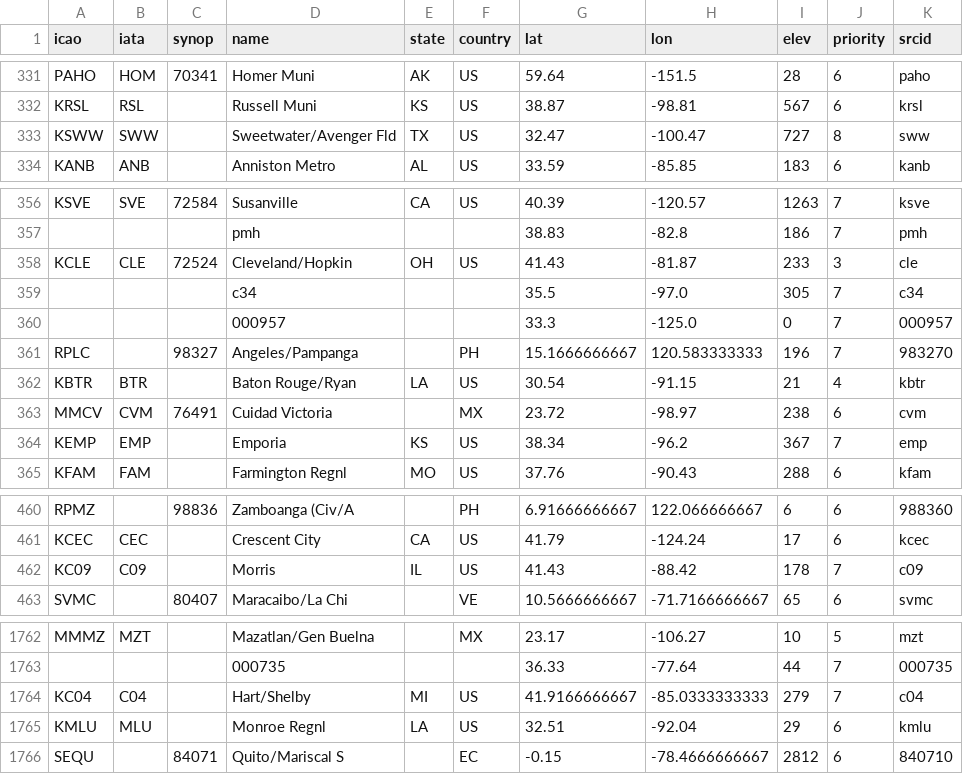
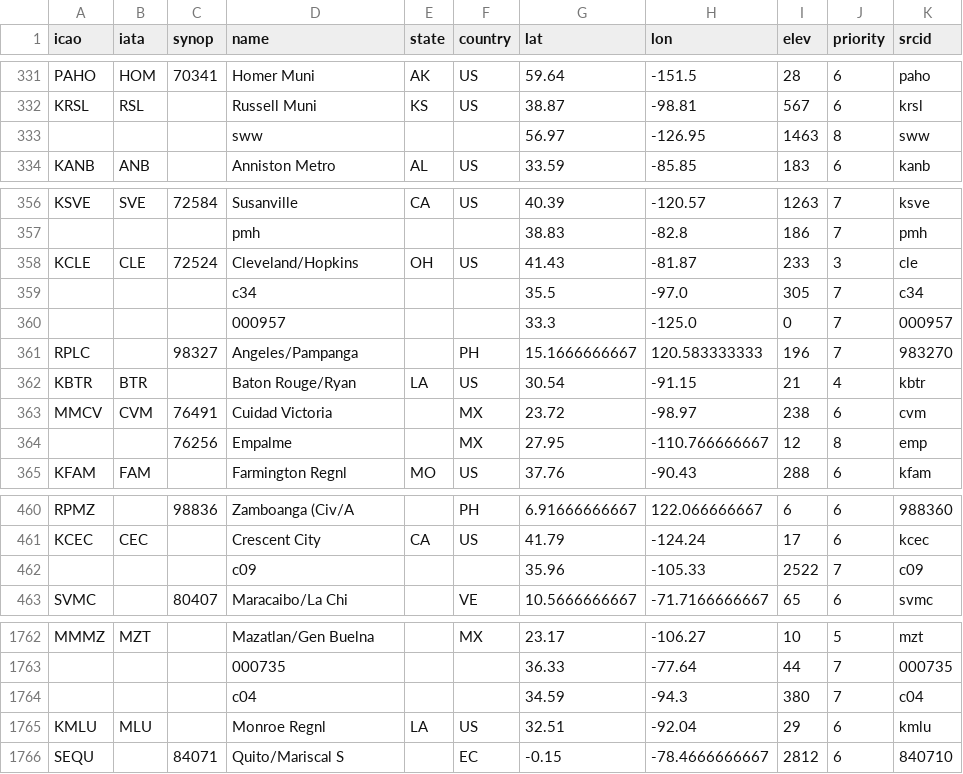
Before and after one commit to sharppy/SHARPpy, a CSV file: datasources/gfs.csv, drawn as a sheet; only a part is shown, gaps mark what is left out.

```diff
--- a/datasources/gfs.csv
+++ b/datasources/gfs.csv
@@ -332,3 +332,3 @@ PAHO,HOM,70341,Homer Muni,AK,US,59.64,-151.5,28,6,paho
 KRSL,RSL,,Russell Muni,KS,US,38.87,-98.81,567,6,krsl
-KSWW,SWW,,Sweetwater/Avenger Fld,TX,US,32.47,-100.47,727,8,sww
+,,,sww,,,56.97,-126.95,1463,8,sww
 KANB,ANB,,Anniston Metro,AL,US,33.59,-85.85,183,6,kanb
@@ -357,3 +357,3 @@ KSVE,SVE,72584,Susanville,CA,US,40.39,-120.57,1263,7,ksve
 ,,,pmh,,,38.83,-82.8,186,7,pmh
-KCLE,CLE,72524,Cleveland/Hopkin,OH,US,41.43,-81.87,233,3,cle
+KCLE,CLE,72524,Cleveland/Hopkins,OH,US,41.43,-81.87,233,3,cle
 ,,,c34,,,35.5,-97.0,305,7,c34
@@ -363,3 +363,3 @@ KBTR,BTR,,Baton Rouge/Ryan,LA,US,30.54,-91.15,21,4,kbtr
 MMCV,CVM,76491,Cuidad Victoria,,MX,23.72,-98.97,238,6,cvm
-KEMP,EMP,,Emporia,KS,US,38.34,-96.2,367,7,emp
+,,76256,Empalme,,MX,27.95,-110.766666667,12,8,emp
 KFAM,FAM,,Farmington Regnl,MO,US,37.76,-90.43,288,6,kfam
@@ -461,3 +461,3 @@ RPMZ,,98836,Zamboanga (Civ/A,,PH,6.91666666667,122.066666667,6,6,988360
 KCEC,CEC,,Crescent City,CA,US,41.79,-124.24,17,6,kcec
-KC09,C09,,Morris,IL,US,41.43,-88.42,178,7,c09
+,,,c09,,,35.96,-105.33,2522,7,c09
 SVMC,,80407,Maracaibo/La Chi,,VE,10.5666666667,-71.7166666667,65,6,svmc
@@ -1763,3 +1763,3 @@ MMMZ,MZT,,Mazatlan/Gen Buelna,,MX,23.17,-106.27,10,5,mzt
 ,,,000735,,,36.33,-77.64,44,7,000735
-KC04,C04,,Hart/Shelby,MI,US,41.9166666667,-85.0333333333,279,7,c04
+,,,c04,,,34.59,-94.3,380,7,c04
 KMLU,MLU,,Monroe Regnl,LA,US,32.51,-92.04,29,6,kmlu
```
Also changed, not shown: datasources/hrrr.csv, datasources/nam.csv, 8 other files.
